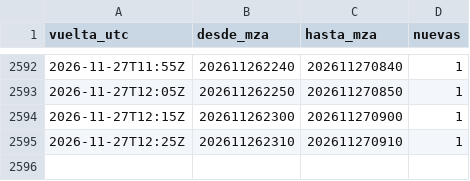
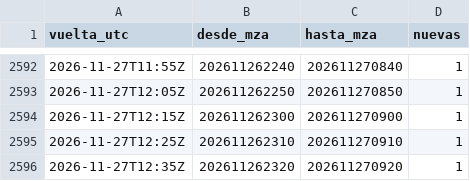
Before and after one commit to valedominguezl/radar-mendoza-pronostico, a CSV file: vueltas.csv, drawn as a sheet; only a part is shown, gaps mark what is left out.

```diff
--- a/vueltas.csv
+++ b/vueltas.csv
@@ -2595 +2595,2 @@ vuelta_utc,desde_mza,hasta_mza,nuevas
 2026-11-27T12:25Z,202611262310,202611270910,1
+2026-11-27T12:35Z,202611262320,202611270920,1
```
Also changed, not shown: 1 other file.
